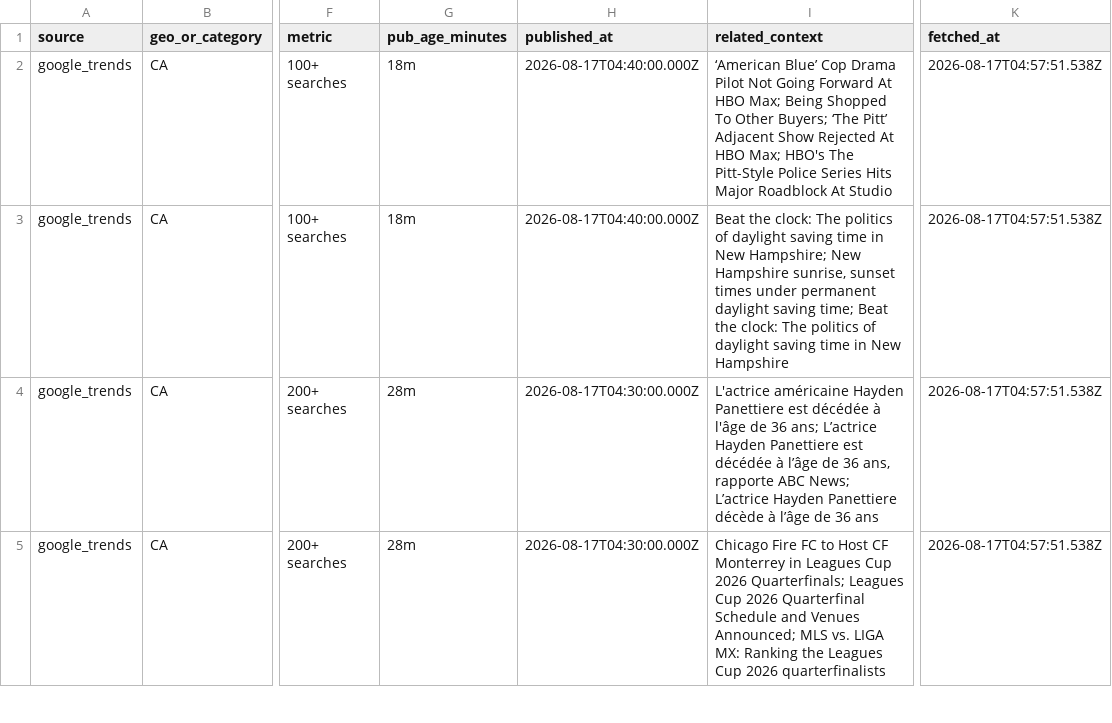
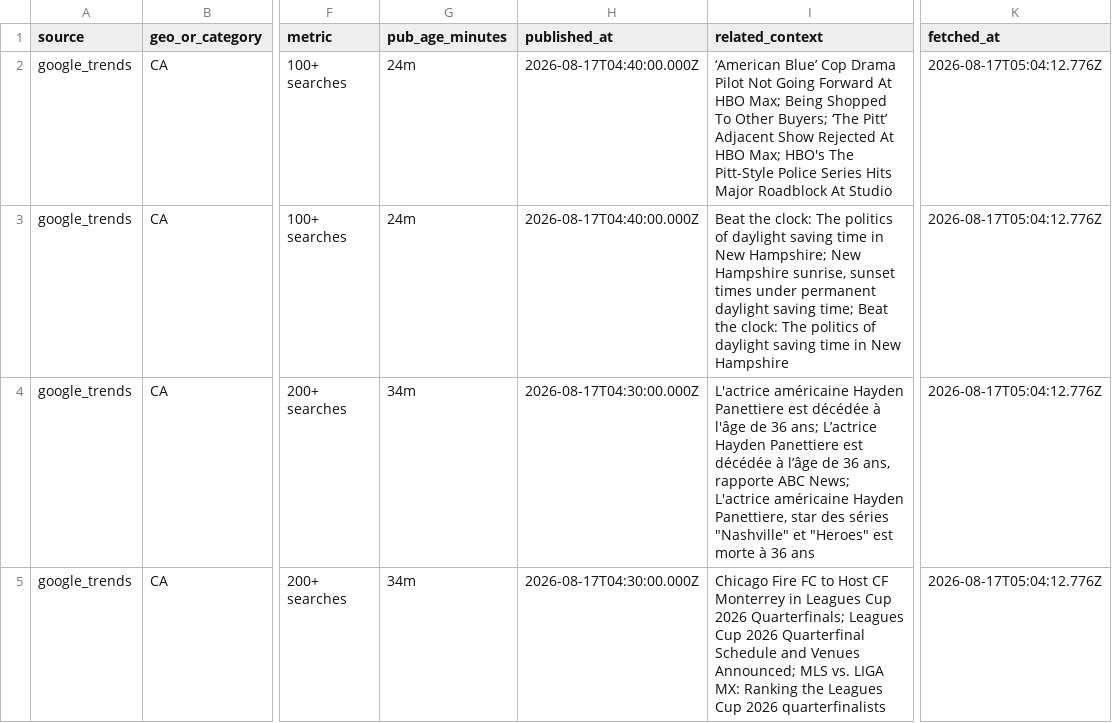
Before and after one commit to vmn2k4/srinath_choseno, a CSV file: scripts/latest-trending-topics.csv, drawn as a sheet; only a part is shown, gaps mark what is left out; the diff covers the shown part only; the diff names each change by its address in the sheet, - before the commit and + after, or states it on an @@ line.

```diff
--- a/scripts/latest-trending-topics.csv
+++ b/scripts/latest-trending-topics.csv
-G2:G3 (pub_age_minutes): 18m
+G2:G3 (pub_age_minutes): 24m
-K2:K5 (fetched_at): 2026-08-17T04:57:51.538Z
+K2:K5 (fetched_at): 2026-08-17T05:04:12.776Z
-G4:G5 (pub_age_minutes): 28m
+G4:G5 (pub_age_minutes): 34m
-I4 (related_context): …ABC News; L’actrice Hayden Panettiere décède à l’âge de 36 ans
+I4 (related_context): …ABC News; L'actrice américaine Hayden Panettiere, star des séries "Nashville" et "Heroes" est morte à 36 ans
```
Also changed, not shown: 5 added rows and 46 edited cells elsewhere in this file, 2 other files.
